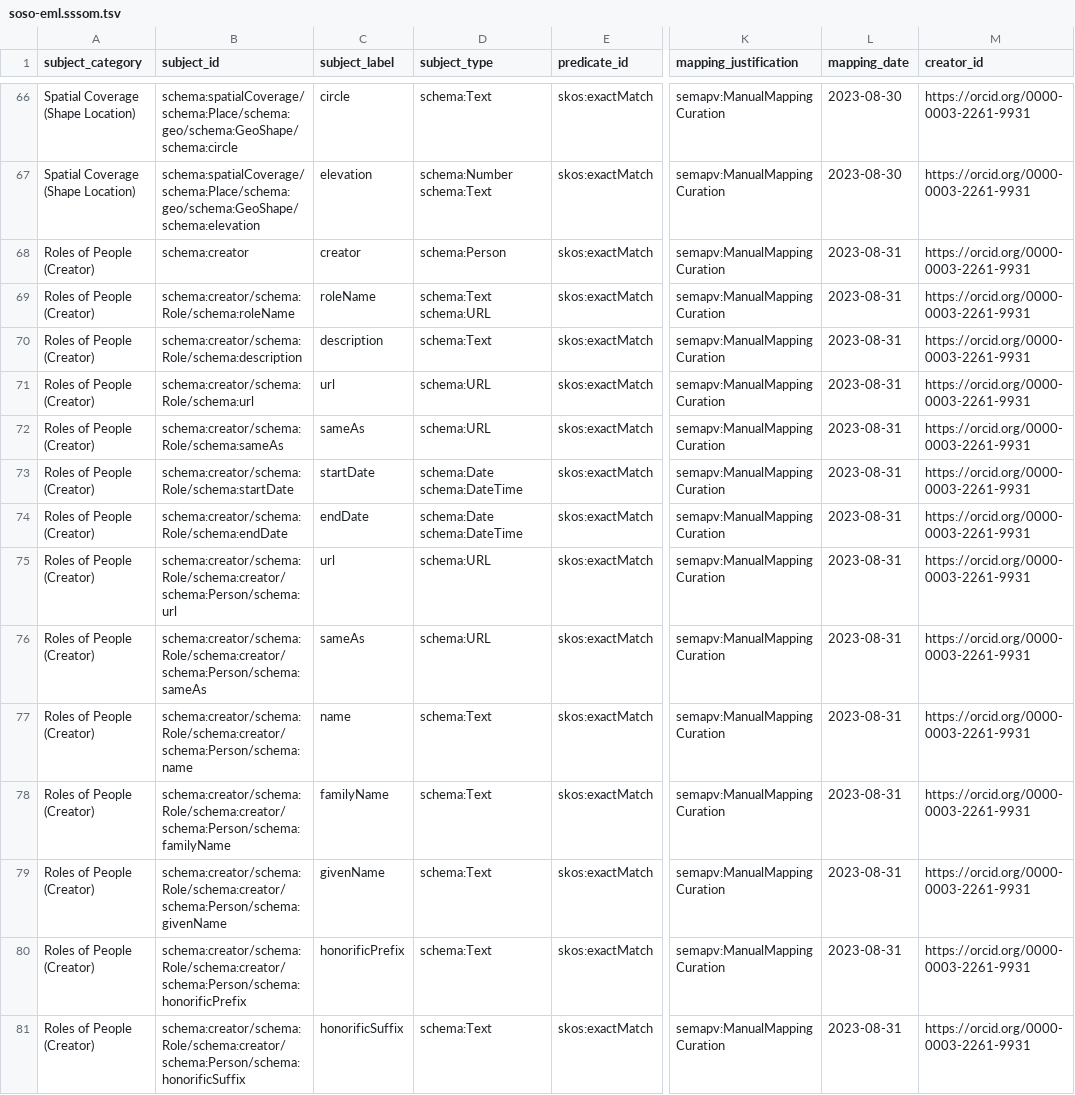
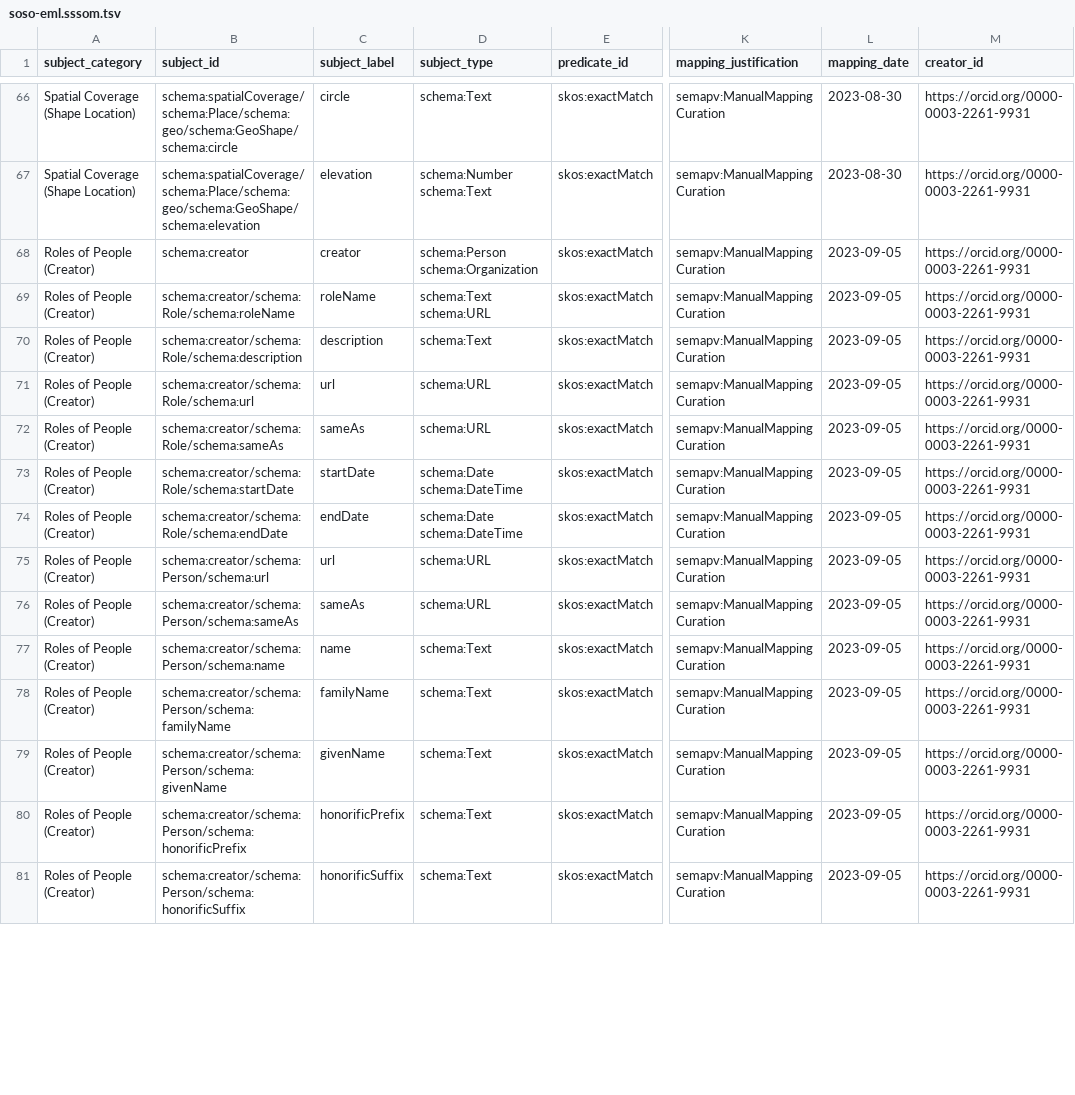
Before and after one commit to clnsmth/soso, a TSV file: src/soso/data/soso-eml.sssom.tsv, drawn as a sheet; only a part is shown, gaps mark what is left out; the diff covers the shown part only; the diff names each change by its address in the sheet, - before the commit and + after, or states it on an @@ line.

Commit message:
fix: differentiate persons from organizations (#5)
Differentiate between 'Person' and 'Organization' types to prevent
misidentification of organizations as individuals. Base the distinction
in the presence of the 'individualName' element.

```diff
--- a/src/soso/data/soso-eml.sssom.tsv
+++ b/src/soso/data/soso-eml.sssom.tsv
-D68 (subject_type): schema:Person
+D68 (subject_type): schema:Person schema:Organization
-L68:L81 (mapping_date): 2023-08-31
+L68:L81 (mapping_date): 2023-09-05
-B75 (subject_id): schema:creator/schema:Role/schema:creator/schema:Person/schema:url
+B75 (subject_id): schema:creator/schema:Person/schema:url
-B76 (subject_id): schema:creator/schema:Role/schema:creator/schema:Person/schema:sameAs
+B76 (subject_id): schema:creator/schema:Person/schema:sameAs
-B77 (subject_id): schema:creator/schema:Role/schema:creator/schema:Person/schema:name
+B77 (subject_id): schema:creator/schema:Person/schema:name
-B78 (subject_id): schema:creator/schema:Role/schema:creator/schema:Person/schema:familyName
+B78 (subject_id): schema:creator/schema:Person/schema:familyName
-B79 (subject_id): schema:creator/schema:Role/schema:creator/schema:Person/schema:givenName
+B79 (subject_id): schema:creator/schema:Person/schema:givenName
-B80 (subject_id): schema:creator/schema:Role/schema:creator/schema:Person/schema:honorificPrefix
+B80 (subject_id): schema:creator/schema:Person/schema:honorificPrefix
-B81 (subject_id): schema:creator/schema:Role/schema:creator/schema:Person/schema:honorificSuffix
+B81 (subject_id): schema:creator/schema:Person/schema:honorificSuffix
```
Also changed, not shown: 4 added rows and 33 edited cells elsewhere in this file, 2 other files.
